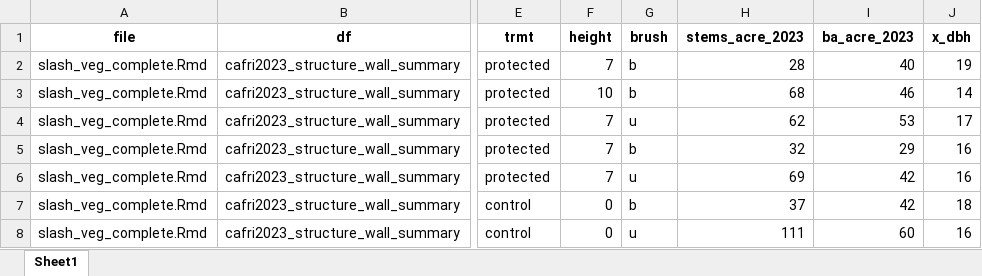
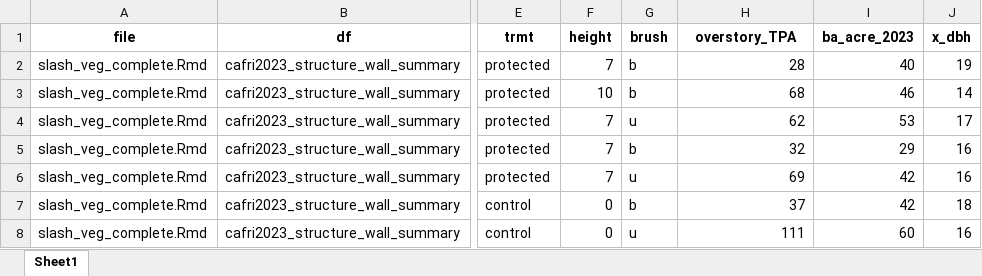
Before and after one commit to peter-smallidge/slash-wall-vegetation, an Excel workbook: summary output/cafri2023_dbh_basalarea_raw_summ.xlsx, sheet Sheet1, drawn as a sheet; only a part is shown, gaps mark what is left out; values as stored, in another font and other column widths than the file's, no borders; the diff names each change by its address in the sheet, - before the commit and + after, or states it on an @@ line.

Commit message:
reworking the data, especially regen2023 and regen2024. fine tuning teh blending.

```diff
--- a/summary output/cafri2023_dbh_basalarea_raw_summ.xlsx (sheet Sheet1)
+++ b/summary output/cafri2023_dbh_basalarea_raw_summ.xlsx (sheet Sheet1)
-H1: stems_acre_2023
+H1: overstory_TPA
```
Also changed, not shown: summary output/point_labels_all.xlsx, where to start coding - notes from the last session.xlsx, 4 other files.
